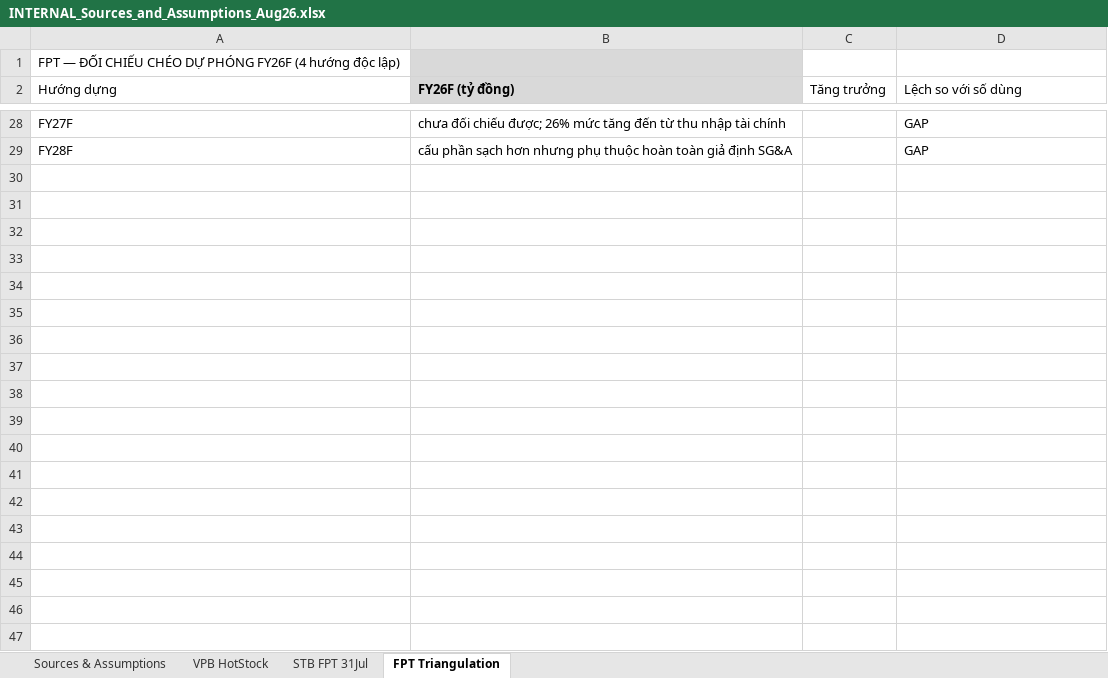
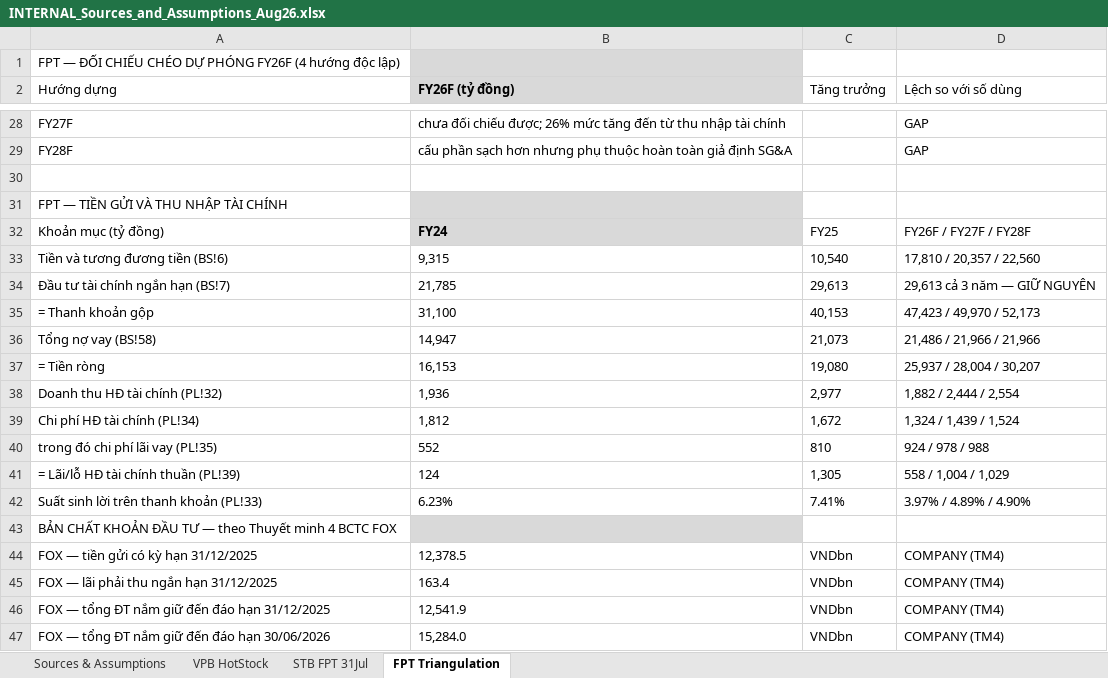
Before and after one commit to datquanton/verbose-guide, an Excel workbook: INTERNAL_Sources_and_Assumptions_Aug26.xlsx, sheet FPT Triangulation, drawn as a sheet; only a part is shown, gaps mark what is left out; values as stored, in another font and other column widths than the file's, no borders; formulas without a stored value are shown as written; the diff covers the shown part only; the diff names each change by its address in the sheet, - before the commit and + after, or states it on an @@ line.

```diff
--- a/INTERNAL_Sources_and_Assumptions_Aug26.xlsx (sheet FPT Triangulation)
+++ b/INTERNAL_Sources_and_Assumptions_Aug26.xlsx (sheet FPT Triangulation)
+row 30: (empty)
+row 31: FPT — TIỀN GỬI VÀ THU NHẬP TÀI CHÍNH
+row 32: Khoản mục (tỷ đồng) | FY24 | FY25 | FY26F / FY27F / FY28F
+row 33: Tiền và tương đương tiền (BS!6) | 9,315 | 10,540 | 17,810 / 20,357 / 22,560
+row 34: Đầu tư tài chính ngắn hạn (BS!7) | 21,785 | 29,613 | 29,613 cả 3 năm — GIỮ NGUYÊN
+row 35: = Thanh khoản gộp | 31,100 | 40,153 | 47,423 / 49,970 / 52,173
+row 36: Tổng nợ vay (BS!58) | 14,947 | 21,073 | 21,486 / 21,966 / 21,966
+row 37: = Tiền ròng | 16,153 | 19,080 | 25,937 / 28,004 / 30,207
+row 38: Doanh thu HĐ tài chính (PL!32) | 1,936 | 2,977 | 1,882 / 2,444 / 2,554
+row 39: Chi phí HĐ tài chính (PL!34) | 1,812 | 1,672 | 1,324 / 1,439 / 1,524
+row 40: trong đó chi phí lãi vay (PL!35) | 552 | 810 | 924 / 978 / 988
+row 41: = Lãi/lỗ HĐ tài chính thuần (PL!39) | 124 | 1,305 | 558 / 1,004 / 1,029
+row 42: Suất sinh lời trên thanh khoản (PL!33) | 6.23% | 7.41% | 3.97% / 4.89% / 4.90%
+row 43: BẢN CHẤT KHOẢN ĐẦU TƯ — theo Thuyết minh 4 BCTC FOX
+row 44: FOX — tiền gửi có kỳ hạn 31/12/2025 | 12,378.5 | VNDbn | COMPANY (TM4)
+row 45: FOX — lãi phải thu ngắn hạn 31/12/2025 | 163.4 | VNDbn | COMPANY (TM4)
+row 46: FOX — tổng ĐT nắm giữ đến đáo hạn 31/12/2025 | 12,541.9 | VNDbn | COMPANY (TM4)
+row 47: FOX — tổng ĐT nắm giữ đến đáo hạn 30/06/2026 | 15,284.0 | VNDbn | COMPANY (TM4)
```
Also changed, not shown: 14 added rows elsewhere in this sheet.
